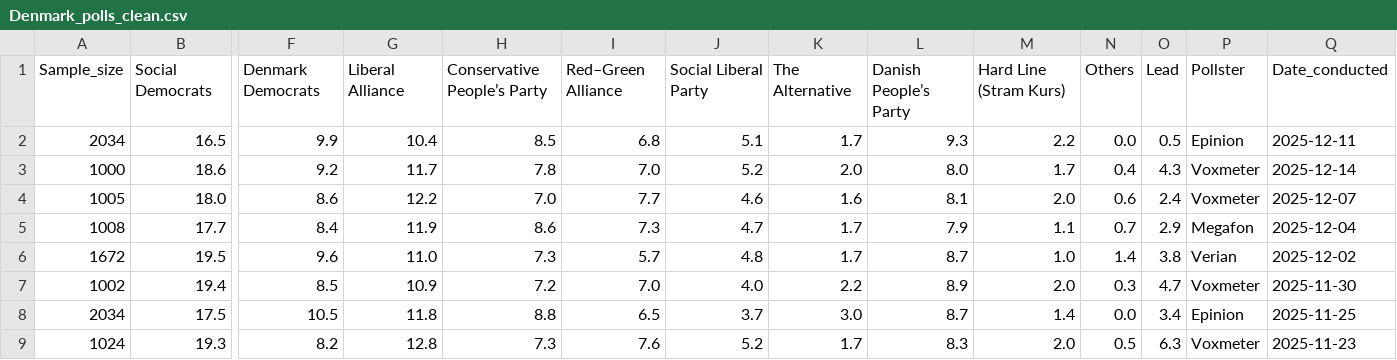
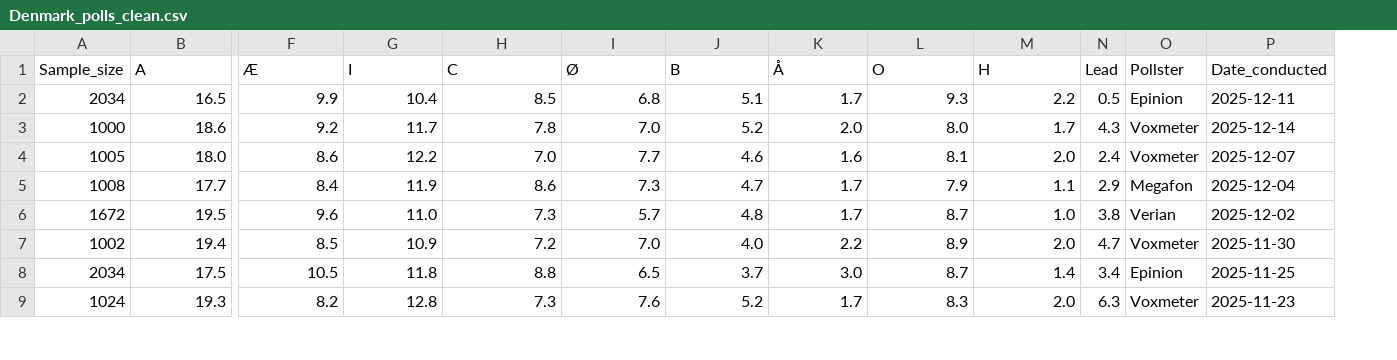
Before and after one commit to Andrevitali/PollsProject, a CSV file: Denmark_polls_clean.csv, drawn as a sheet; only a part is shown, gaps mark what is left out; removed rows and columns are numbered as before the commit, all else as after; rows hold the shown columns only; the diff names each change by its address in the sheet, - before the commit and + after, or states it on an @@ line.

```diff
--- a/Denmark_polls_clean.csv
+++ b/Denmark_polls_clean.csv
-column N, rows 2-9: 0.0 | 0.4 | 0.6 | 0.7 | 1.4 | 0.3 | 0.0 | 0.5
-row 1: Sample_size | Social Democrats | Denmark Democrats | Liberal Alliance | Conservative People’s Party | Red–Green Alliance | Social Liberal Party | The Alternative | Danish People’s Party | Hard Line (Stram Kurs) | Others | Lead | Pollster | Date_conducted
+row 1: Sample_size | A | Æ | I | C | Ø | B | Å | O | H | Lead | Pollster | Date_conducted
```
Also changed, not shown: Germany_national_polls_last5years_bs4.csv, Germany_polls_clean.csv, 6 other files.
